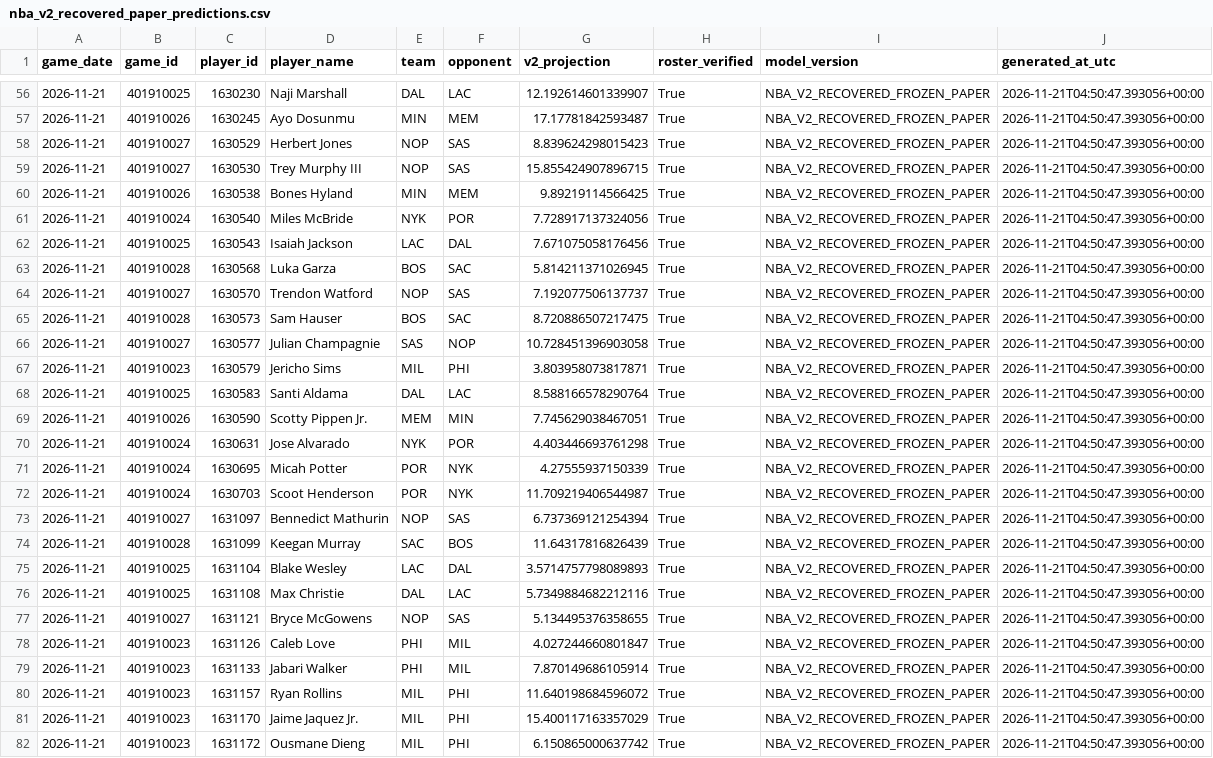
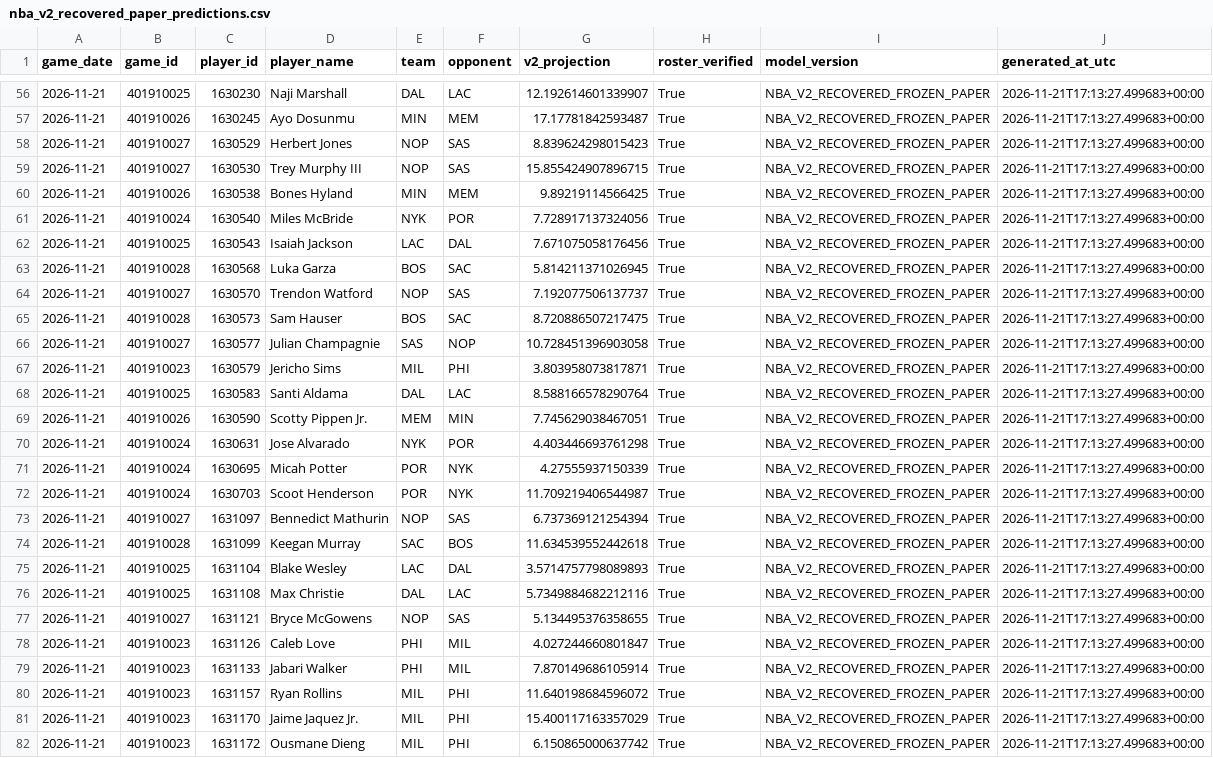
Before and after one commit to easymoneyschulz/sports-betting-command-center, a CSV file: public_data/nba_v2_recovered_paper_predictions.csv, drawn as a sheet; only a part is shown, gaps mark what is left out; the diff covers the shown part only; the diff names each change by its address in the sheet, - before the commit and + after, or states it on an @@ line.

```diff
--- a/public_data/nba_v2_recovered_paper_predictions.csv
+++ b/public_data/nba_v2_recovered_paper_predictions.csv
-J56:J82 (generated_at_utc): 2026-11-21T04:50:47.393056+00:00
+J56:J82 (generated_at_utc): 2026-11-21T17:13:27.499683+00:00
-G74 (v2_projection): 11.64317816826439
+G74 (v2_projection): 11.634539552442618
```
Also changed, not shown: 164 edited cells elsewhere in this file, public_data/nba_v2_recovered_paper_tracker.csv, public_data/nba_v2_recovered_prop_comparison.csv, 1 other file.
